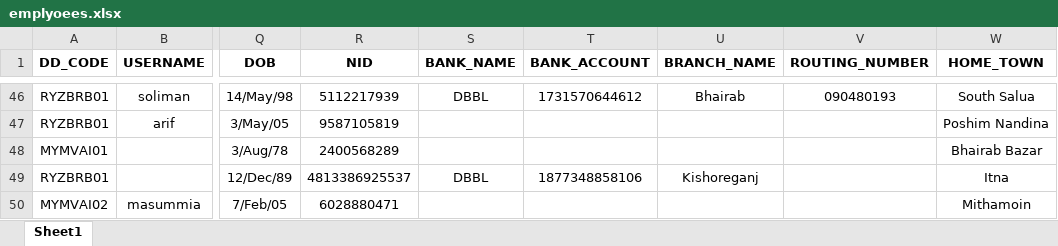
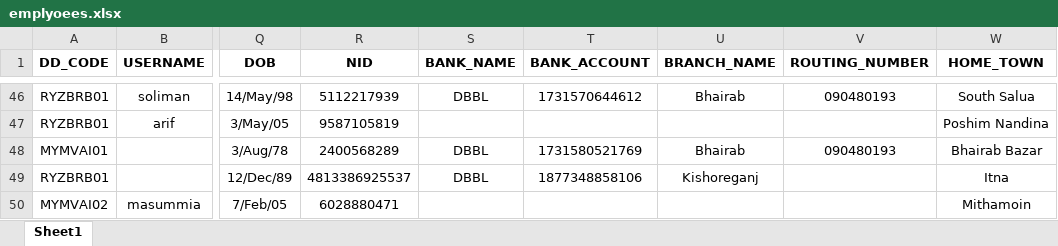
Before and after one commit to esi-enstudio/Orange-Flow-Next-Js, an Excel workbook: backend/data/emplyoees.xlsx, sheet Sheet1, drawn as a sheet; only a part is shown, gaps mark what is left out; values as stored, in another font and other column widths than the file's, no borders; conditional formats not drawn; the diff names each change by its address in the sheet, - before the commit and + after, or states it on an @@ line.

```diff
--- a/backend/data/emplyoees.xlsx (sheet Sheet1)
+++ b/backend/data/emplyoees.xlsx (sheet Sheet1)
-S48 (BANK_NAME): (empty)
+S48 (BANK_NAME): DBBL
-T48 (BANK_ACCOUNT): (empty)
+T48 (BANK_ACCOUNT): 1731580521769
-U48 (BRANCH_NAME): (empty)
+U48 (BRANCH_NAME): Bhairab
-V48 (ROUTING_NUMBER): (empty)
+V48 (ROUTING_NUMBER): 090480193
```
Also changed, not shown: 55 other files.
